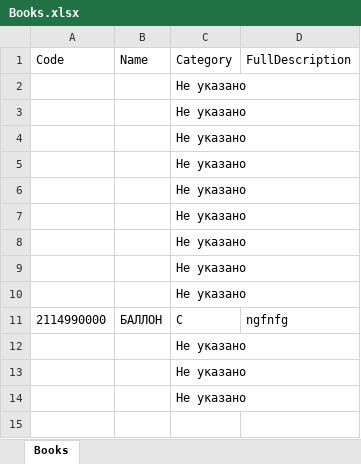
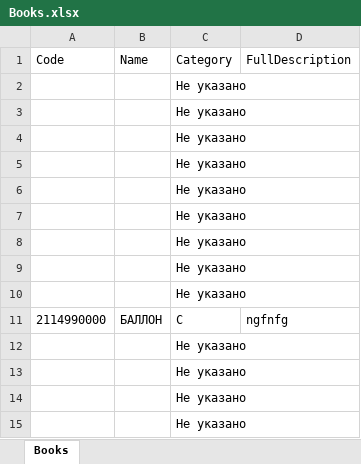
Before and after one commit to msgcg/SZFO, an Excel workbook: SZFO/App_Data/Books.xlsx, sheet Books, drawn as a sheet; values as stored, in another font and other column widths than the file's, no borders; the diff names each change by its address in the sheet, - before the commit and + after, or states it on an @@ line.

```diff
--- a/SZFO/App_Data/Books.xlsx (sheet Books)
+++ b/SZFO/App_Data/Books.xlsx (sheet Books)
+row 15:  |  | Не указано
```
Also changed, not shown: 1 other file.
